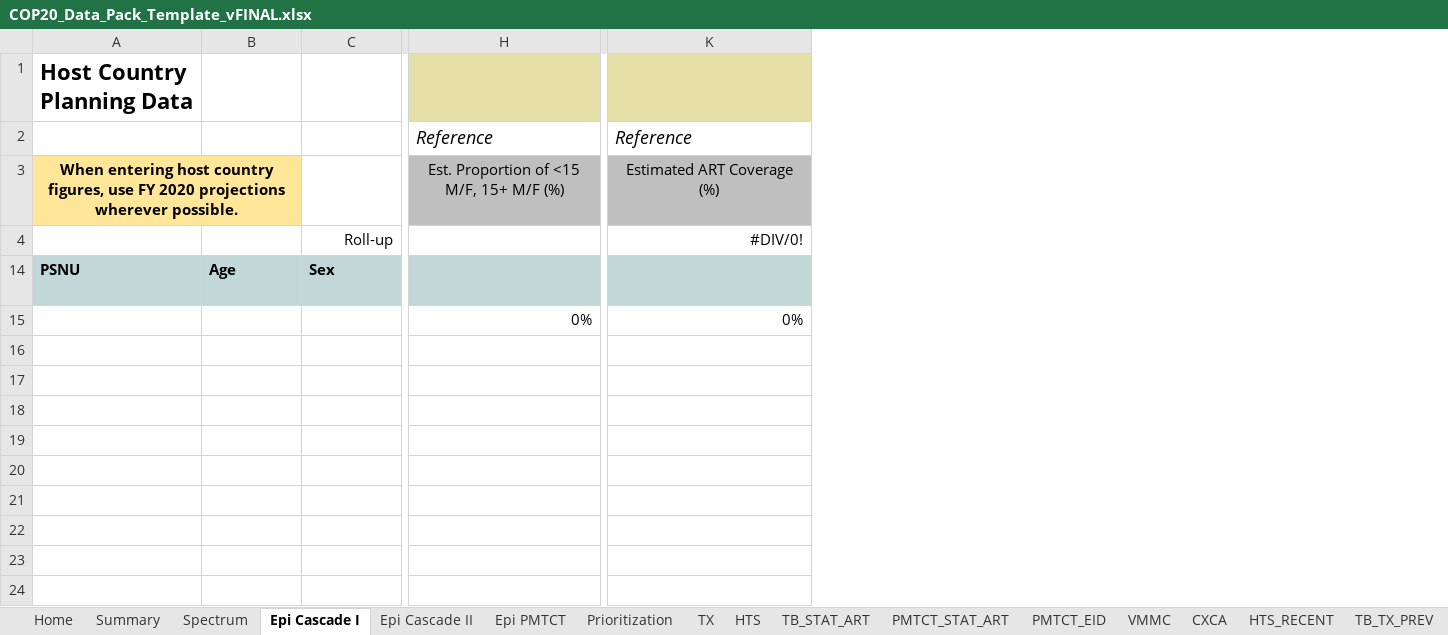
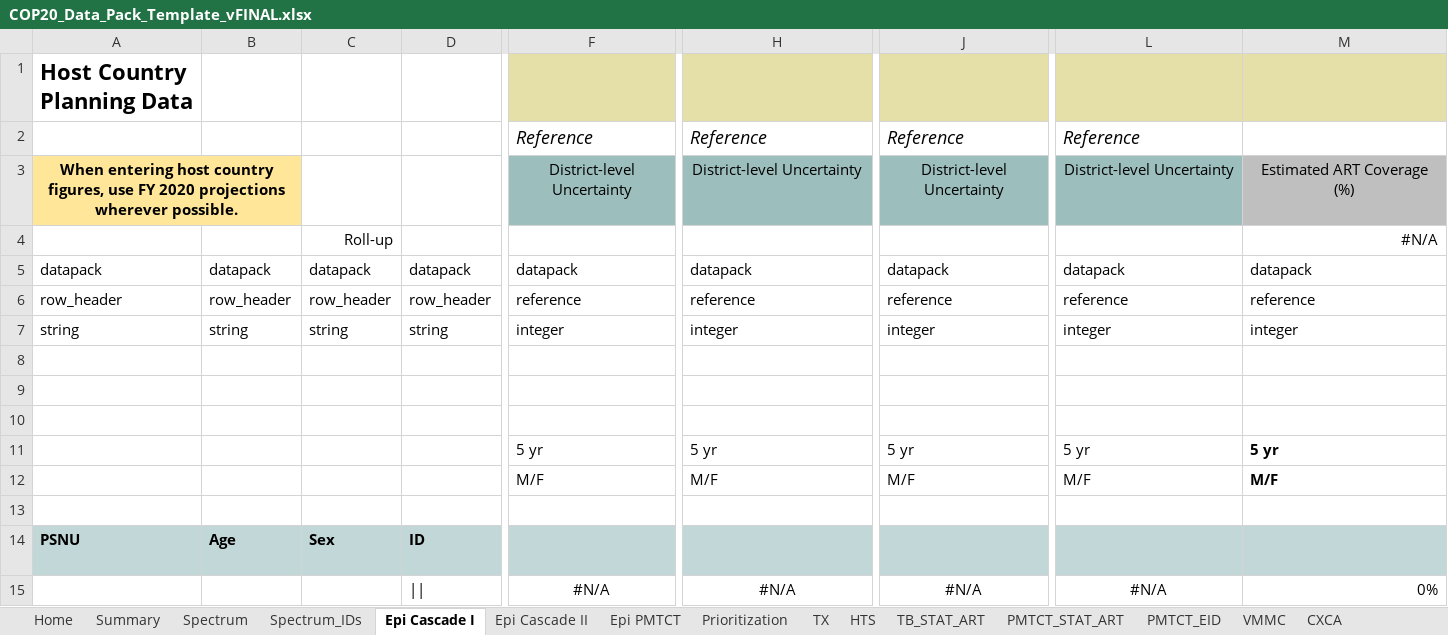
Before and after one commit to pepfar-datim/datapackr, an Excel workbook: data-raw/COP20_Data_Pack_Template_vFINAL.xlsx, sheet Epi Cascade I, drawn as a sheet; only a part is shown, gaps mark what is left out; values as stored, in another font and other column widths than the file's, no borders; conditional formats not drawn; removed rows and columns are numbered as before the commit, all else as after; rows hold the shown columns only; the diff names each change by its address in the sheet, - before the commit and + after, or states it on an @@ line.

```diff
--- a/data-raw/COP20_Data_Pack_Template_vFINAL.xlsx (sheet Epi Cascade I)
+++ b/data-raw/COP20_Data_Pack_Template_vFINAL.xlsx (sheet Epi Cascade I)
+sheet tab: Spectrum_IDs
@@ column D unhidden, row 14: ID @@
+column F, rows 2-3: Reference | District-level Uncertainty; row 14: POP_EST.districtUncertainty
-column H, rows 2-14: Reference | Est. Proportion of <15 M/F, 15+ M/F (%) |  | PLHIV.NA.coarseAgeProportions
+column H, rows 2-3: Reference | District-level Uncertainty; row 14: PLHIV.districtUncertainty
+column J, rows 2-3: Reference | District-level Uncertainty; row 14: HIV_PREV.districtUncertainty
+column L, rows 2-3: Reference | District-level Uncertainty; row 14: TX_CURR_SUBNAT.districtUncertainty
-M2: Reference
+M2: (empty)
+row 4:  |  | Roll-up |  |  |  |  |  | #N/A
+row 5: datapack | datapack | datapack | datapack | datapack | datapack | datapack | datapack | datapack
+row 6: row_header | row_header | row_header | row_header | reference | reference | reference | reference | reference
+row 7: string | string | string | string | integer | integer | integer | integer | integer
@@ row 8 unhidden: (empty) @@
-row 9:  |  | Roll-up |  | #DIV/0!
+row 9: (empty)
+row 10: (empty)
+row 11:  |  |  |  | 5 yr | 5 yr | 5 yr | 5 yr | 5 yr
+row 12:  |  |  |  | M/F | M/F | M/F | M/F | M/F
+row 13: (empty)
-row 15:  |  |  | 0% | 0%
+row 15:  |  |  | || | #N/A | #N/A | #N/A | #N/A | 0%
```
Also changed, not shown: sheet KP, sheet Spectrum, sheet VMMC, sheet Summary, formulas that keep their value, hidden cells.
